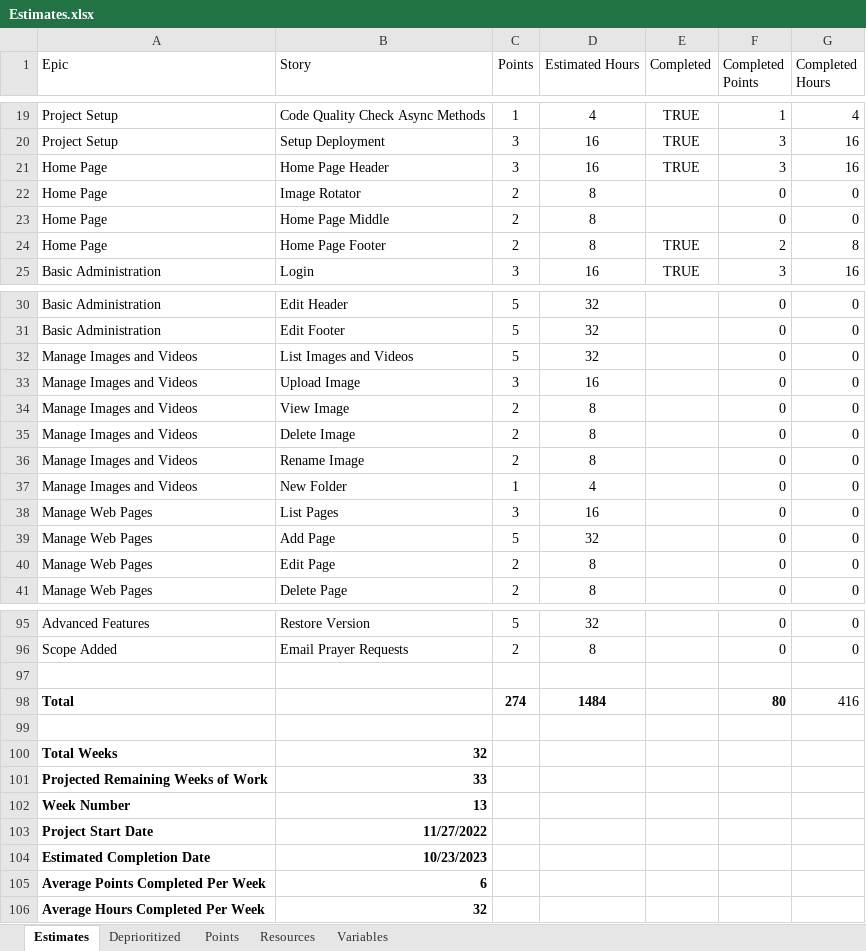
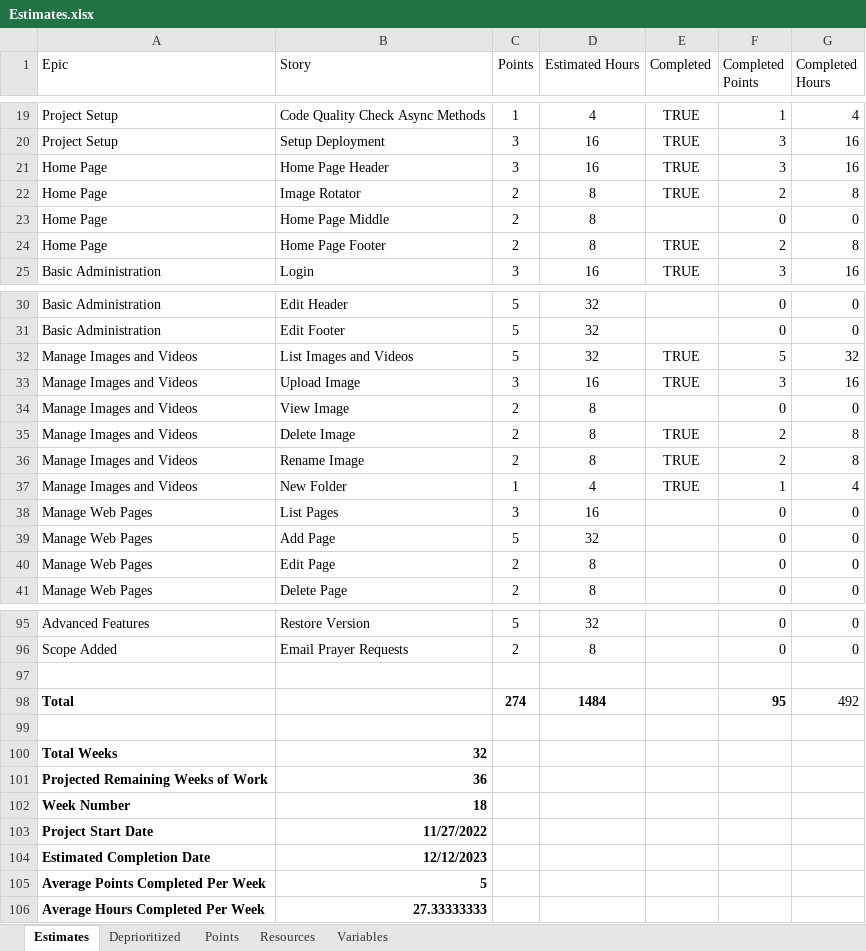
Before and after one commit to GregFinzer/BedBrigadeNational, an Excel workbook: Documentation/Design/Estimates.xlsx, sheet Estimates, drawn as a sheet; only a part is shown, gaps mark what is left out; values as stored, in another font and other column widths than the file's, no borders; table styles not drawn; the diff names each change by its address in the sheet, - before the commit and + after, or states it on an @@ line.

Commit message:
Update Project Plan and Estimates

```diff
--- a/Documentation/Design/Estimates.xlsx (sheet Estimates)
+++ b/Documentation/Design/Estimates.xlsx (sheet Estimates)
-E22 (Completed): (empty)
+E22 (Completed): TRUE
-F22 (Completed Points): 0
+F22 (Completed Points): 2
-G22 (Completed Hours): 0
+G22 (Completed Hours): 8
-E32:E33 (Completed): (empty)
+E32:E33 (Completed): TRUE
-F32 (Completed Points): 0
+F32 (Completed Points): 5
-G32 (Completed Hours): 0
+G32 (Completed Hours): 32
-F33 (Completed Points): 0
+F33 (Completed Points): 3
-G33 (Completed Hours): 0
+G33 (Completed Hours): 16
-E35:E37 (Completed): (empty)
+E35:E37 (Completed): TRUE
-F35:F36 (Completed Points): 0
+F35:F36 (Completed Points): 2
-G35:G36 (Completed Hours): 0
+G35:G36 (Completed Hours): 8
-F37 (Completed Points): 0
+F37 (Completed Points): 1
-G37 (Completed Hours): 0
+G37 (Completed Hours): 4
-F98 (Completed Points): 80
+F98 (Completed Points): 95
-G98 (Completed Hours): 416
+G98 (Completed Hours): 492
-B101 (Story): 33
+B101 (Story): 36
-B102 (Story): 13
+B102 (Story): 18
-B104 (Story): 10/23/2023
+B104 (Story): 12/12/2023
-B105 (Story): 6
+B105 (Story): 5
-B106 (Story): 32
+B106 (Story): 27.33333333
```
Also changed, not shown: 1 other file.
